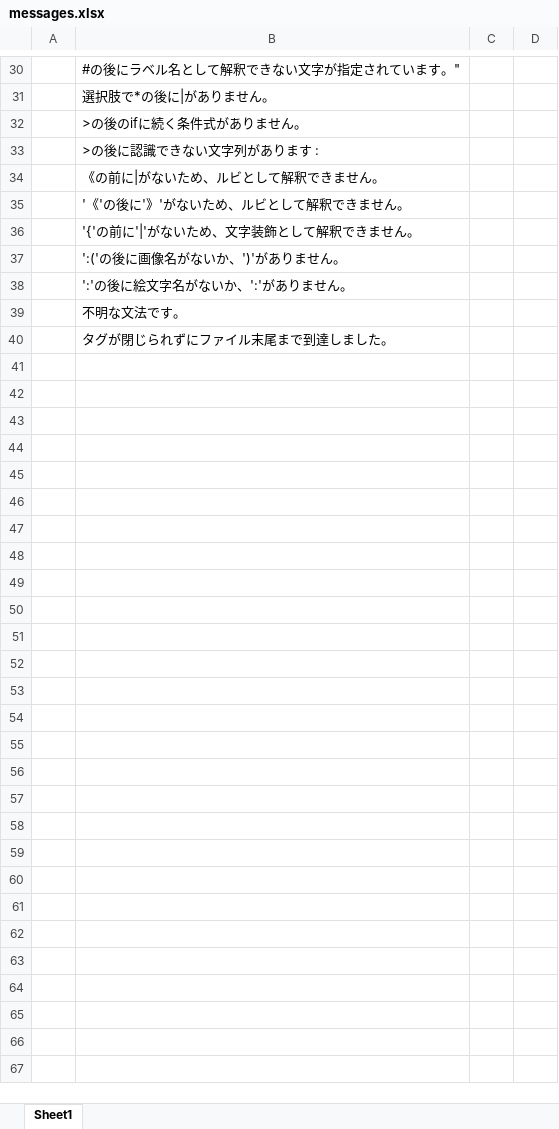
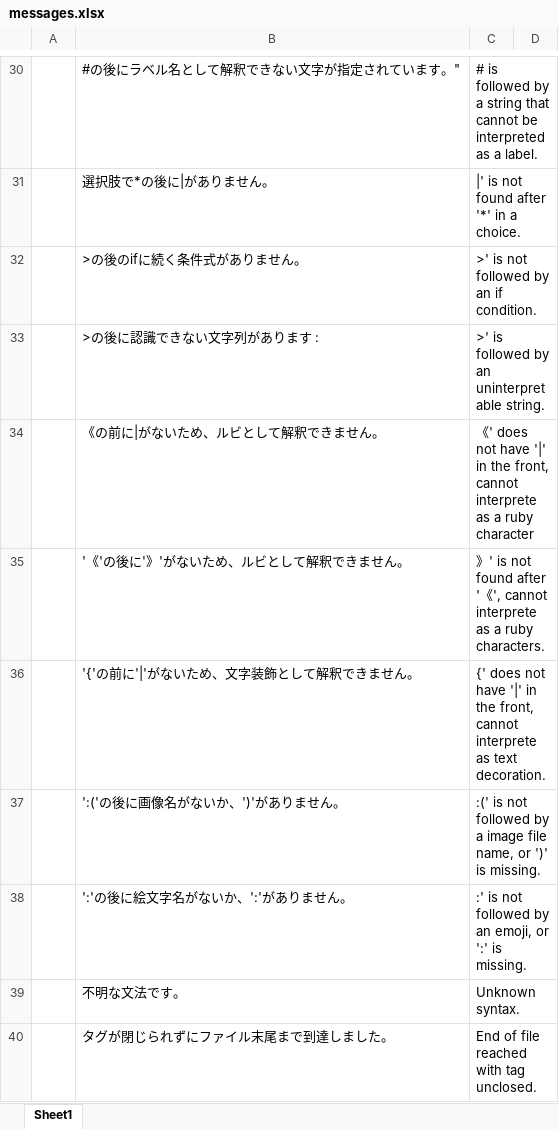
Before and after one commit to amanitan/MDKParser, an Excel workbook: messages/messages.xlsx, sheet Sheet1, drawn as a sheet; only a part is shown, gaps mark what is left out; values as stored, in another font and other column widths than the file's, no borders; the diff covers the shown part only; the diff names each change by its address in the sheet, - before the commit and + after, or states it on an @@ line.

```diff
--- a/messages/messages.xlsx (sheet Sheet1)
+++ b/messages/messages.xlsx (sheet Sheet1)
-C30: (empty)
+C30: # is followed by a string that cannot be interpreted as a label.
-C31: (empty)
+C31: |' is not found after '*' in a choice.
-C32: (empty)
+C32: >' is not followed by an if condition.
-C33: (empty)
+C33: >' is followed by an uninterpretable string.
-C34: (empty)
+C34: 《' does not have '|' in the front, cannot interprete as a ruby character
-C35: (empty)
+C35: 》' is not found after '《', cannot interprete as a ruby characters.
-C36: (empty)
+C36: {' does not have '|' in the front, cannot interprete as text decoration.
-C37: (empty)
+C37: :(' is not followed by a image file name, or ')' is missing.
-C38: (empty)
+C38: :' is not followed by an emoji, or ':' is missing.
-C39: (empty)
+C39: Unknown syntax.
-C40: (empty)
+C40: End of file reached with tag unclosed.
```
Also changed, not shown: 26 edited cells elsewhere in this sheet.
